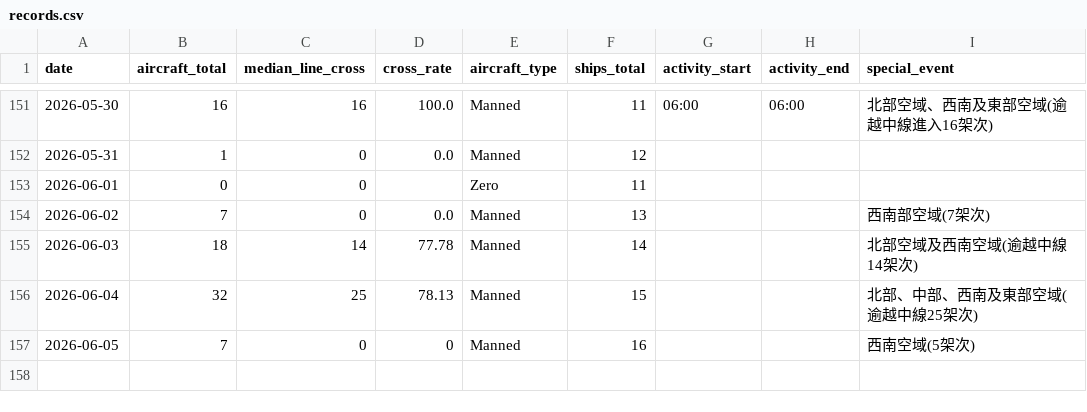
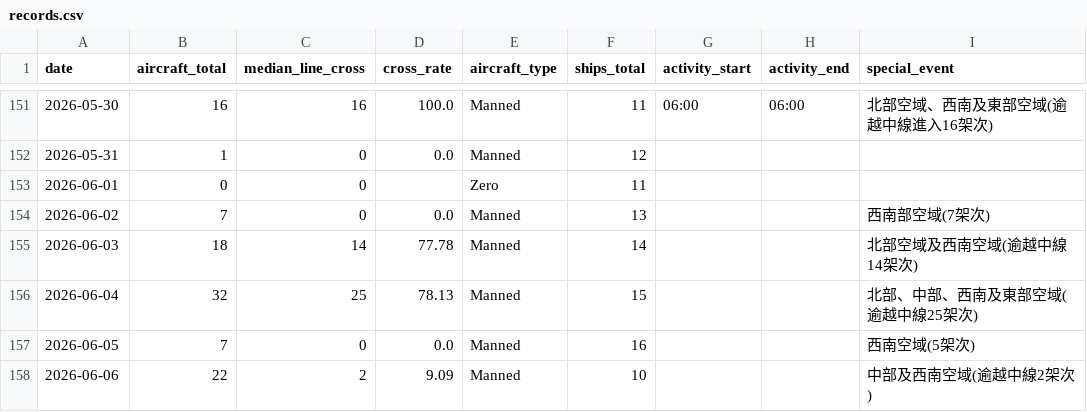
Before and after one commit to lioneer32232002-commits/pla-tracker, a CSV file: data/records.csv, drawn as a sheet; only a part is shown, gaps mark what is left out.

```diff
--- a/data/records.csv
+++ b/data/records.csv
@@ -175,2 +175,3 @@ date,aircraft_total,median_line_cross,cross_rate,aircraft_type,ships_total,activ
 2026-06-04,32,25,78.13,Manned,15,,,北部、中部、西南及東部空域(逾越中線25架次)
-2026-06-05,7,0,0,Manned,16,,,西南空域(5架次)
+2026-06-05,7,0,0.0,Manned,16,,,西南空域(5架次)
+2026-06-06,22,2,9.09,Manned,10,,,中部及西南空域(逾越中線2架次)
```
Also changed, not shown: 3 other files.
